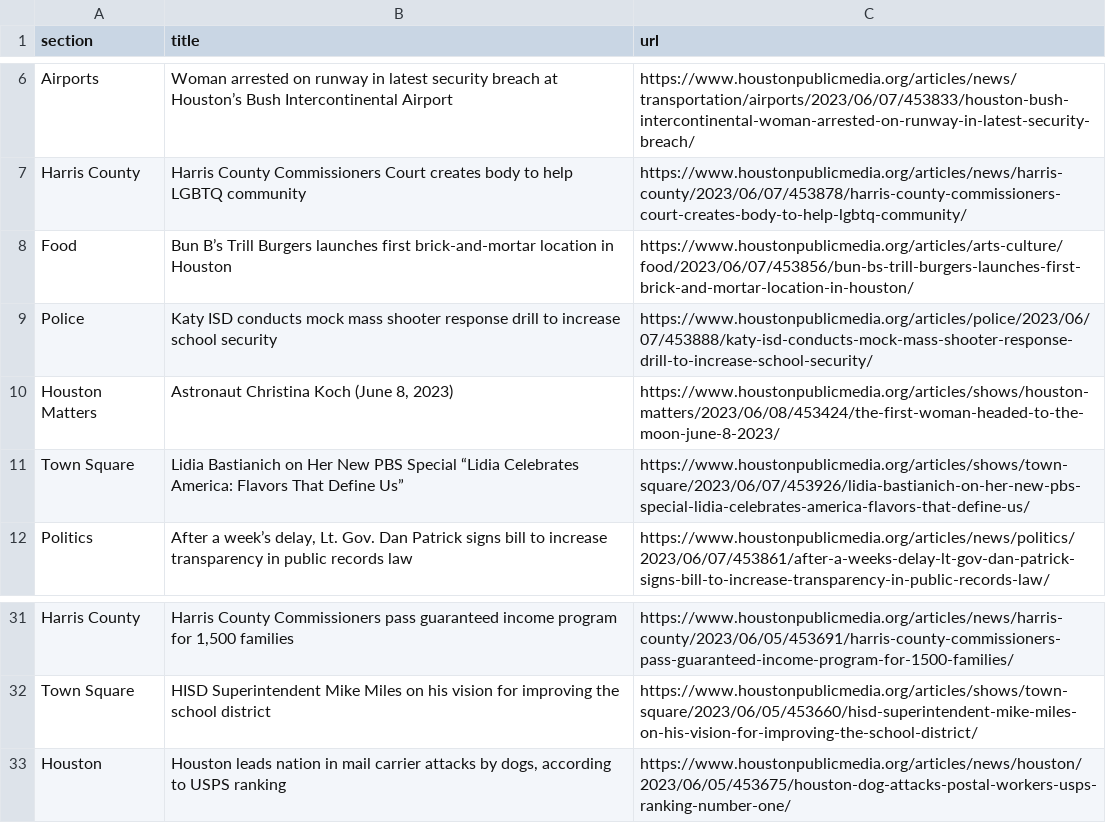
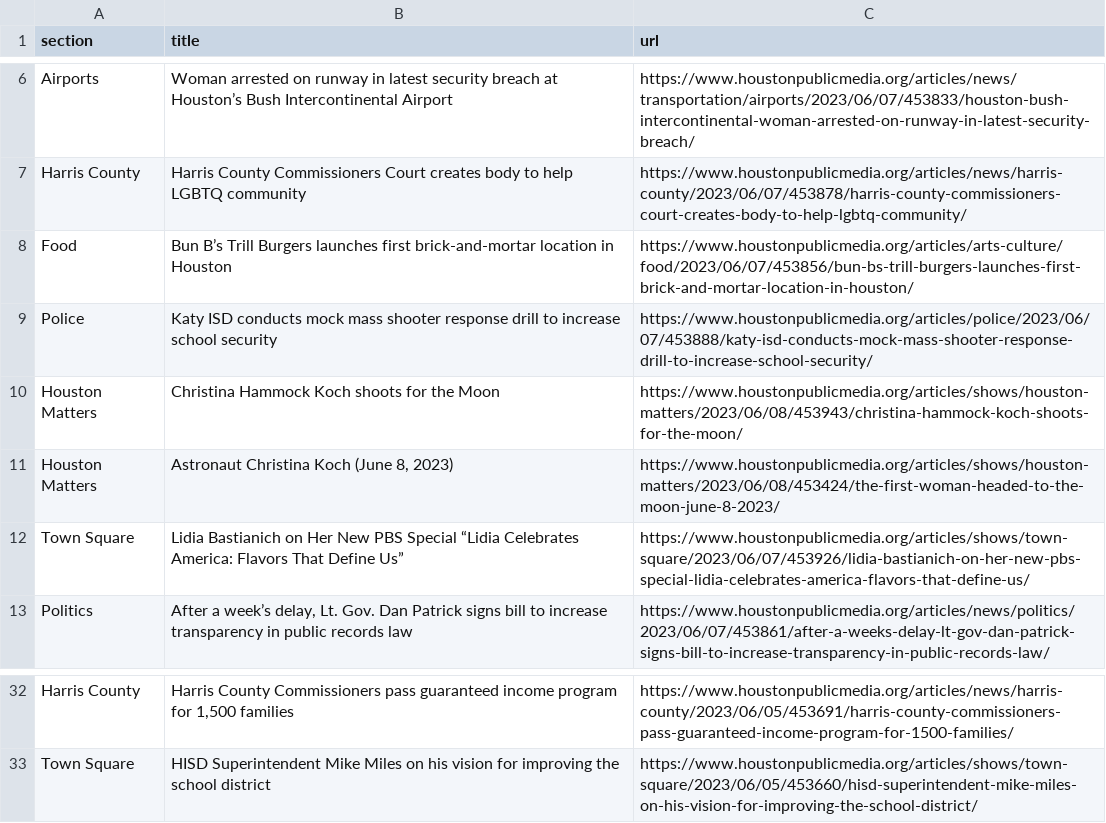
Before and after one commit to naokatoh/auto-scraper, a CSV file: npr.csv, drawn as a sheet; only a part is shown, gaps mark what is left out.

```diff
--- a/npr.csv
+++ b/npr.csv
@@ -9,2 +9,3 @@ Food,Bun B’s Trill Burgers launches first brick-and-mortar location in Houston
 Police,Katy ISD conducts mock mass shooter response drill to increase school security,https://www.houstonpublicmedia.org/articles/police/2023/06/07/453888/katy-isd-conducts-mock-mass-shooter-response-drill-to-increase-school-security/
+Houston Matters,Christina Hammock Koch shoots for the Moon,https://www.houstonpublicmedia.org/articles/shows/houston-matters/2023/06/08/453943/christina-hammock-koch-shoots-for-the-moon/
 Houston Matters,"Astronaut Christina Koch (June 8, 2023)",https://www.houstonpublicmedia.org/articles/shows/houston-matters/2023/06/08/453424/the-first-woman-headed-to-the-moon-june-8-2023/
@@ -32,2 +33 @@ Harris County,"Harris County Commissioners pass guaranteed income program for 1,
 Town Square,HISD Superintendent Mike Miles on his vision for improving the school district,https://www.houstonpublicmedia.org/articles/shows/town-square/2023/06/05/453660/hisd-superintendent-mike-miles-on-his-vision-for-improving-the-school-district/
-Houston,"Houston leads nation in mail carrier attacks by dogs, according to USPS ranking",https://www.houstonpublicmedia.org/articles/news/houston/2023/06/05/453675/houston-dog-attacks-postal-workers-usps-ranking-number-one/
```
